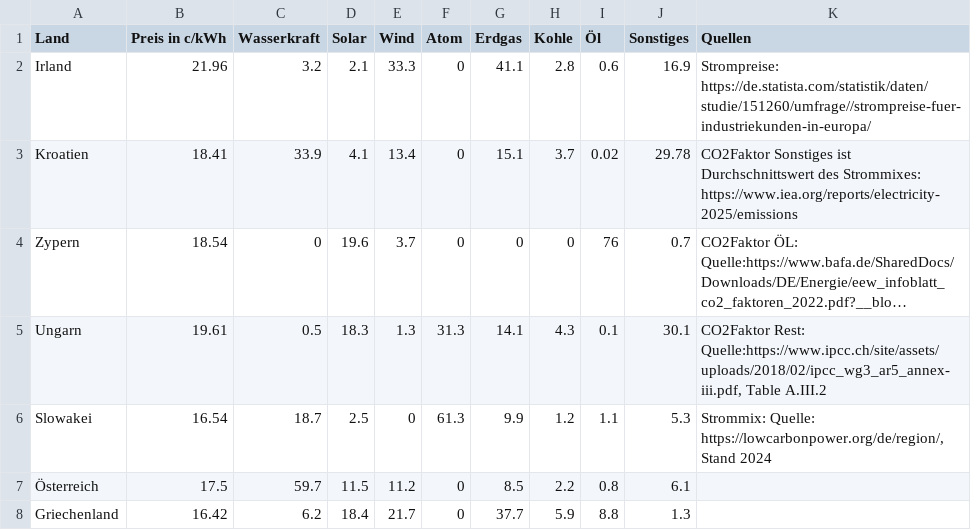
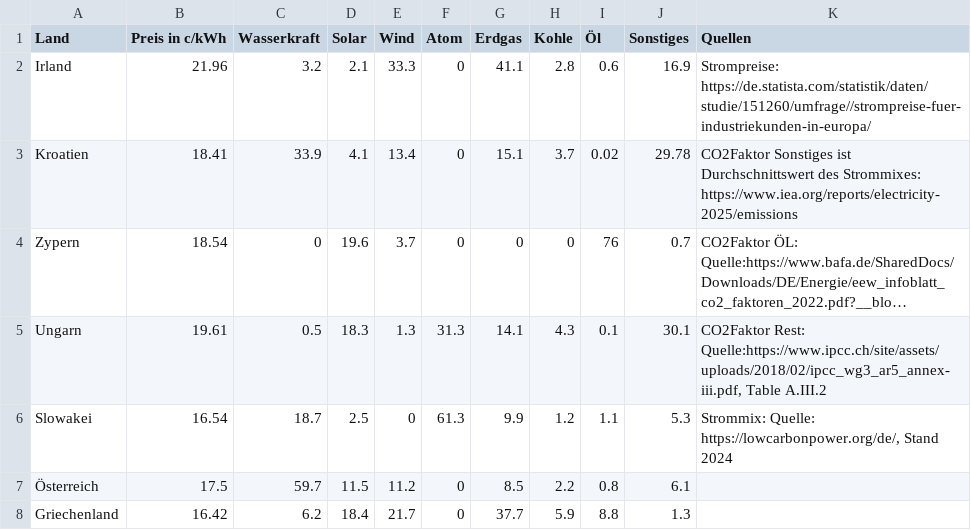
Before and after one commit to Schlundski/Demo_NKM, a CSV file: tabellen/Stromländerpreise+CO2.csv, drawn as a sheet; only a part is shown; long unchanged cells end in …; the diff names each change by its address in the sheet, - before the commit and + after, or states it on an @@ line.

Commit message:
Anpassung der Quellen seitens der Modellierung

```diff
--- a/tabellen/Stromländerpreise+CO2.csv
+++ b/tabellen/Stromländerpreise+CO2.csv
-K6 (Quellen): Strommix: Quelle: https://lowcarbonpower.org/de/region/, Stand 2024
+K6 (Quellen): Strommix: Quelle: https://lowcarbonpower.org/de/, Stand 2024
```
Also changed, not shown: 2 other files.
